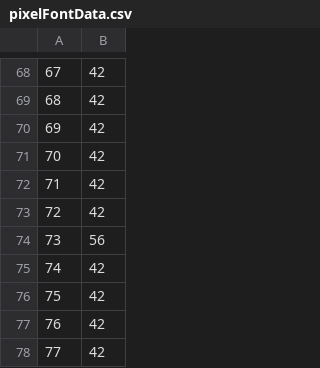
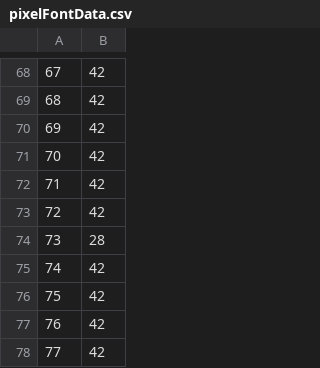
Before and after one commit to Darrus/SP4, a CSV file: Framework/Base/FontData/pixelFontData.csv, drawn as a sheet; only a part is shown, gaps mark what is left out.

```diff
--- a/Framework/Base/FontData/pixelFontData.csv
+++ b/Framework/Base/FontData/pixelFontData.csv
@@ -73,3 +73,3 @@
 72,42
-73,56
+73,28
 74,42
```
Also changed, not shown: 17 other files.
